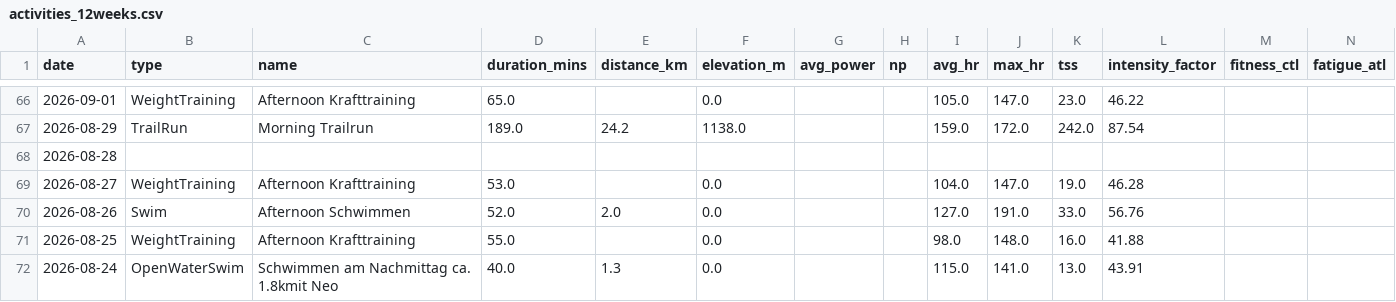
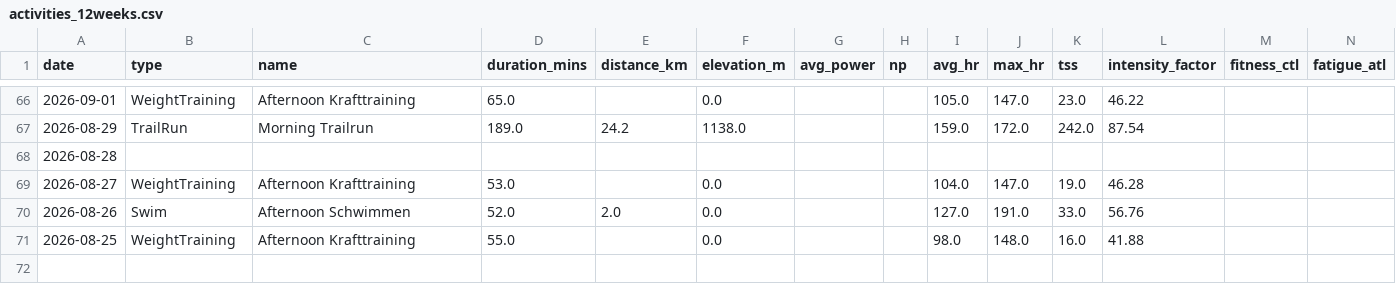
Before and after one commit to basch1117/trainingdata, a CSV file: activities_12weeks.csv, drawn as a sheet; only a part is shown, gaps mark what is left out.

Commit message:
Update training data 2026-11-17

```diff
--- a/activities_12weeks.csv
+++ b/activities_12weeks.csv
@@ -71,2 +71 @@ date,type,name,duration_mins,distance_km,elevation_m,avg_power,np,avg_hr,max_hr,
 2026-08-25,WeightTraining,Afternoon Krafttraining,55.0,,0.0,,,98.0,148.0,16.0,41.88,,
-2026-08-24,OpenWaterSwim,Schwimmen am Nachmittag ca. 1.8kmit Neo,40.0,1.3,0.0,,,115.0,141.0,13.0,43.91,,
```
Also changed, not shown: wellness_12weeks.csv, wellness_full.csv, 2 other files.
